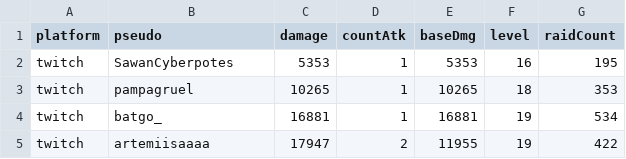
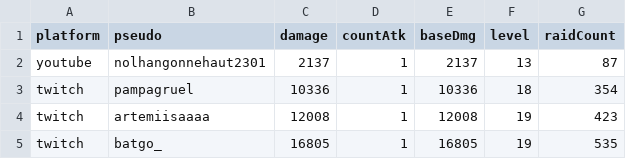
Before and after one commit to MythMega/mythmega.github.io, a CSV file: pokedexLive/assets/data/RaidStats.csv, drawn as a sheet.

```diff
--- a/pokedexLive/assets/data/RaidStats.csv
+++ b/pokedexLive/assets/data/RaidStats.csv
@@ -1,5 +1,5 @@
 platform;pseudo;damage;countAtk;baseDmg;level;raidCount
-twitch;SawanCyberpotes;5353;1;5353;16;195
-twitch;pampagruel;10265;1;10265;18;353
-twitch;batgo_;16881;1;16881;19;534
-twitch;artemiisaaaa;17947;2;11955;19;422
+youtube;nolhangonnehaut2301;2137;1;2137;13;87
+twitch;pampagruel;10336;1;10336;18;354
+twitch;artemiisaaaa;12008;1;12008;19;423
+twitch;batgo_;16805;1;16805;19;535
```
Also changed, not shown: 9 other files.
